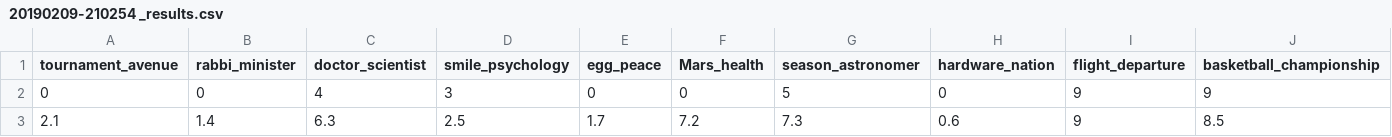
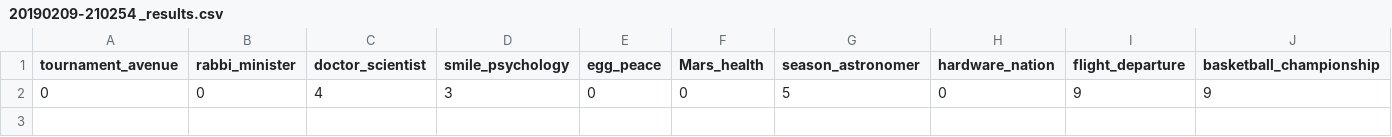
Before and after one commit to fleurmariepetit/epl, a CSV file: assignment1/results/20190209-210254 _results.csv, drawn as a sheet; only a part is shown; rows hold the shown columns only; the diff names each change by its address in the sheet, - before the commit and + after, or states it on an @@ line.

Commit message:
Add files via upload

```diff
--- a/assignment1/results/20190209-210254 _results.csv
+++ b/assignment1/results/20190209-210254 _results.csv
-row 3: 2.1 | 1.4 | 6.3 | 2.5 | 1.7 | 7.2 | 7.3 | 0.6 | 9 | 8.5
```
